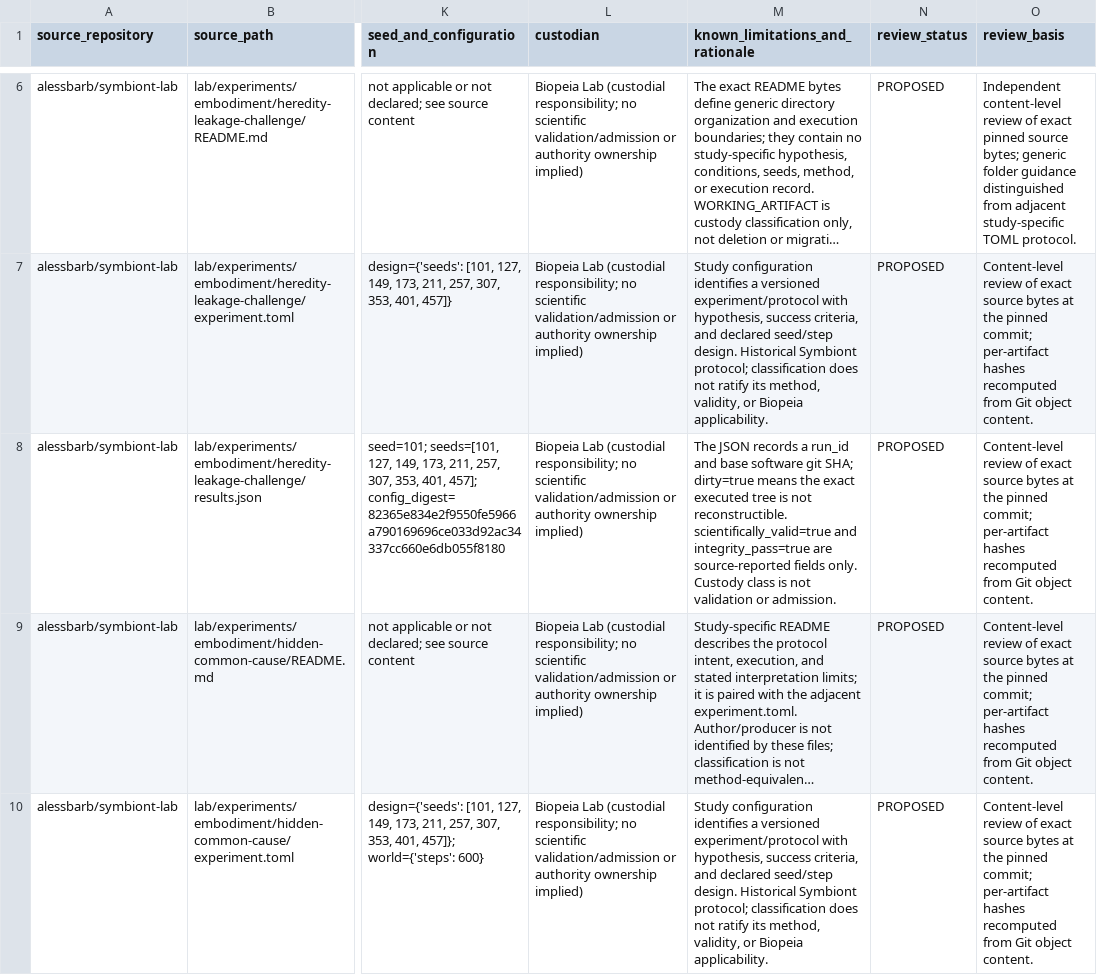
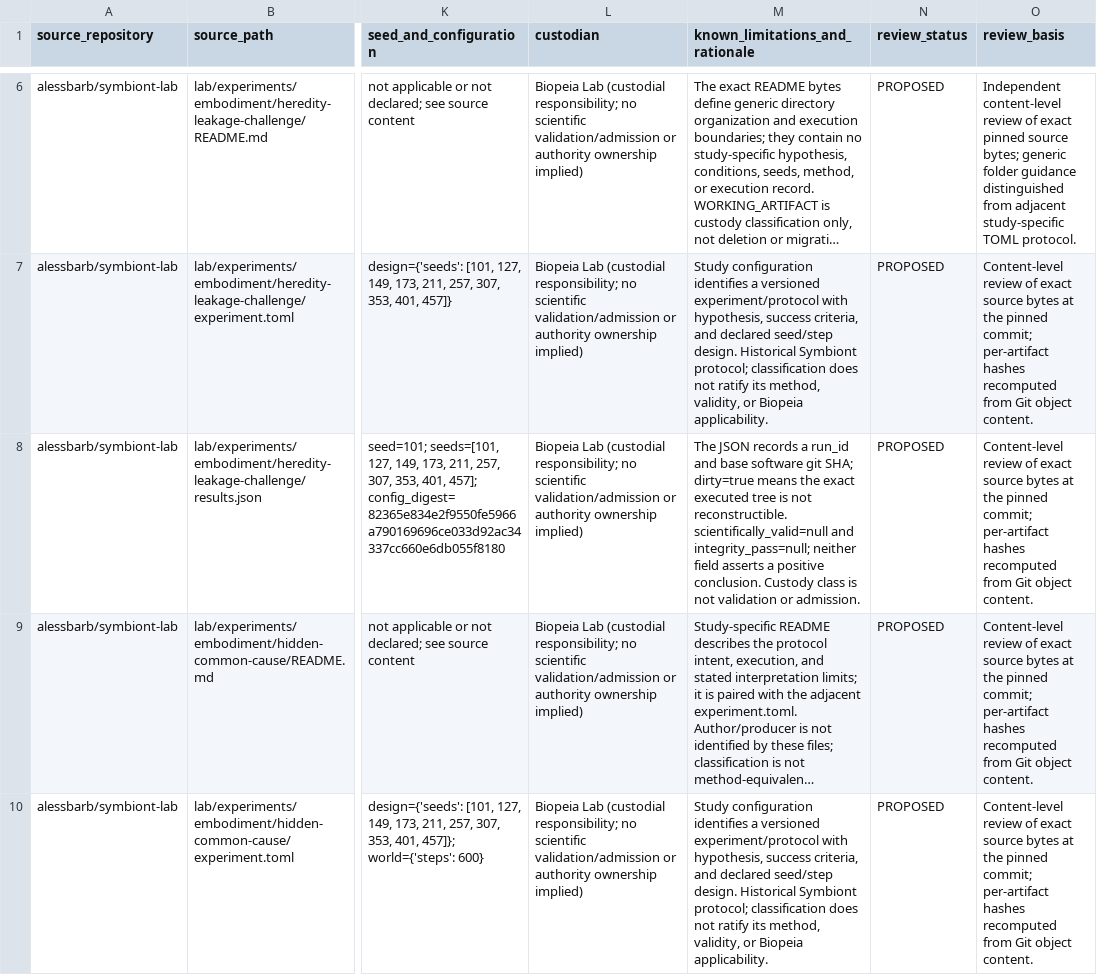
Before and after one commit to biopeia/lab, a TSV file: migration/custody-review-embodiment-kernel-80d372a.tsv, drawn as a sheet; only a part is shown, gaps mark what is left out; long unchanged cells end in …; the diff names each change by its address in the sheet, - before the commit and + after, or states it on an @@ line.

```diff
--- a/migration/custody-review-embodiment-kernel-80d372a.tsv
+++ b/migration/custody-review-embodiment-kernel-80d372a.tsv
-M8 (known_limitations_and_rationale): …not reconstructible. scientifically_valid=true and integrity_pass=true are source-reported fields only. Custody class…
+M8 (known_limitations_and_rationale): …not reconstructible. scientifically_valid=null and integrity_pass=null; neither field asserts a positive conclusion. Custody class…
```
Also changed, not shown: migration/scientific-custody-80d372a.tsv, migration/study-disposition-register-80d372a.tsv, 2 other files.
